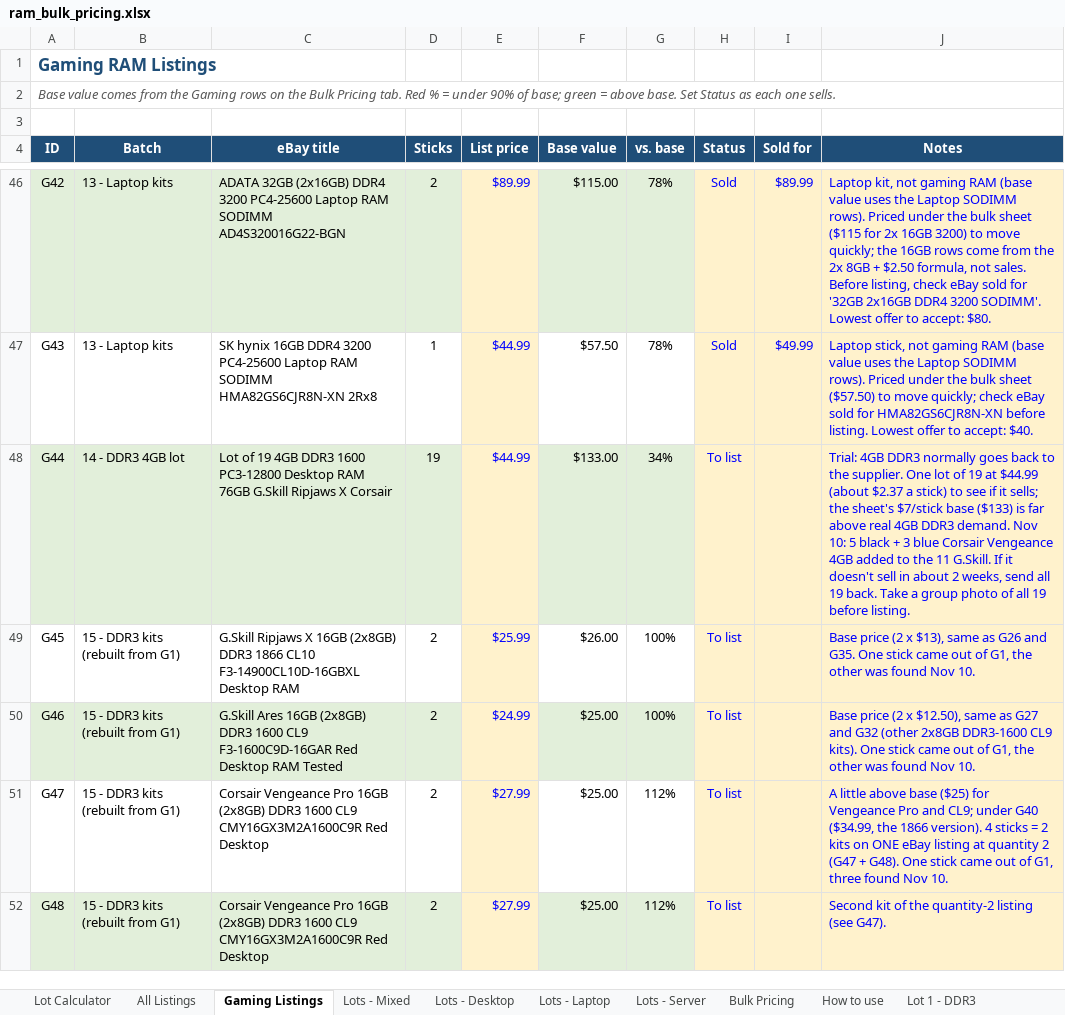
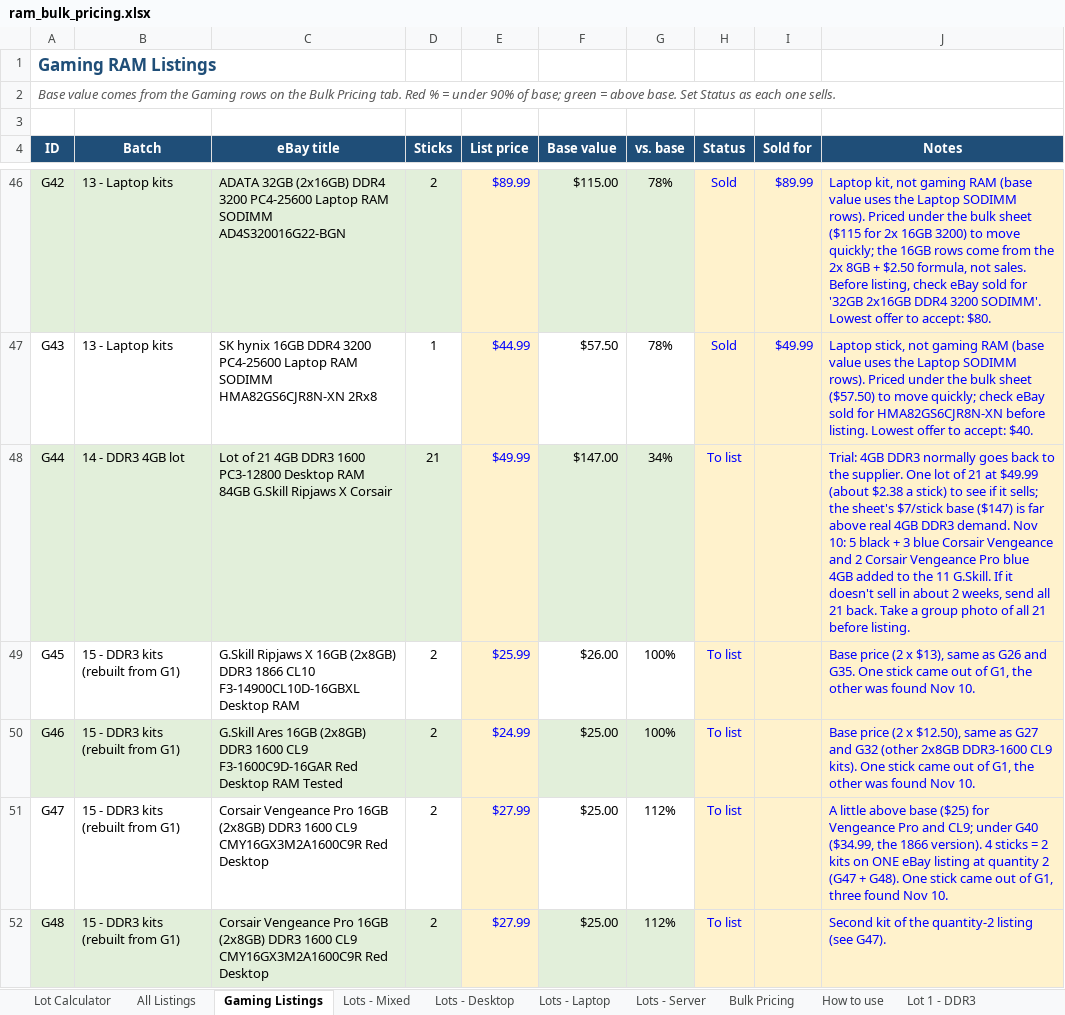
Before and after one commit to bgallaher-lgtm/Claude, an Excel workbook: ram_bulk_pricing.xlsx, sheet Gaming Listings, drawn as a sheet; only a part is shown, gaps mark what is left out; values as stored, in another font and other column widths than the file's, no borders; conditional formats not drawn; the diff covers the shown part only; the diff names each change by its address in the sheet, - before the commit and + after, or states it on an @@ line.

```diff
--- a/ram_bulk_pricing.xlsx (sheet Gaming Listings)
+++ b/ram_bulk_pricing.xlsx (sheet Gaming Listings)
-C48 (eBay title): Lot of 19 4GB DDR3 1600 PC3-12800 Desktop RAM 76GB G.Skill Ripjaws…
+C48 (eBay title): Lot of 21 4GB DDR3 1600 PC3-12800 Desktop RAM 84GB G.Skill Ripjaws…
-D48 (Sticks): 19
+D48 (Sticks): 21
-E48 (List price): $44.99
+E48 (List price): $49.99
-F48 (Base value): $133.00
+F48 (Base value): $147.00
-J48 (Notes): …lot of 19 at $44.99 (about $2.37 a stick) to see if it sells; the sheet's $7/stick base ($133) is far above real 4GB DDR3 demand. Nov 10: 5 black + 3 blue Corsair Vengeance 4GB added to the 11 G.Skill. If it doesn't sell in about 2 weeks, send all 19 back. Take a group photo of all 19 before listing.
+J48 (Notes): …lot of 21 at $49.99 (about $2.38 a stick) to see if it sells; the sheet's $7/stick base ($147) is far above real 4GB DDR3 demand. Nov 10: 5 black + 3 blue Corsair Vengeance and 2 Corsair Vengeance Pro blue 4GB added to the 11 G.Skill. If it doesn't sell in about 2 weeks, send all 21 back. Take a group photo of all 21 before listing.
```
Also changed, not shown: 2 added rows, 1 removed row, 2 edited cells and row numbers in column A elsewhere in this sheet, sheet All Listings, 1 other file.
